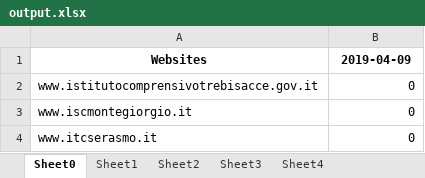
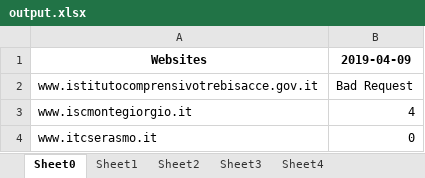
Before and after one commit to iamishraqhc/First-Fiverr-Client-Test, an Excel workbook: output.xlsx, sheet Sheet0, drawn as a sheet; values as stored, in another font and other column widths than the file's, no borders; the diff names each change by its address in the sheet, - before the commit and + after, or states it on an @@ line.

```diff
--- a/output.xlsx (sheet Sheet0)
+++ b/output.xlsx (sheet Sheet0)
-B2 (2019-04-09): 0
+B2 (2019-04-09): Bad Request
-B3 (2019-04-09): 0
+B3 (2019-04-09): 4
```
Also changed, not shown: sheet Sheet4, sheet Sheet1, sheet Sheet2, sheet Sheet3, 1 other file.
